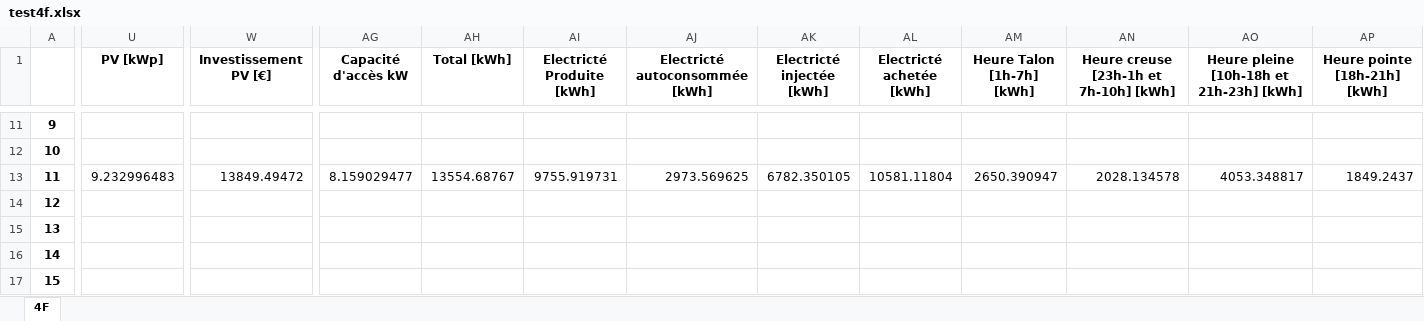
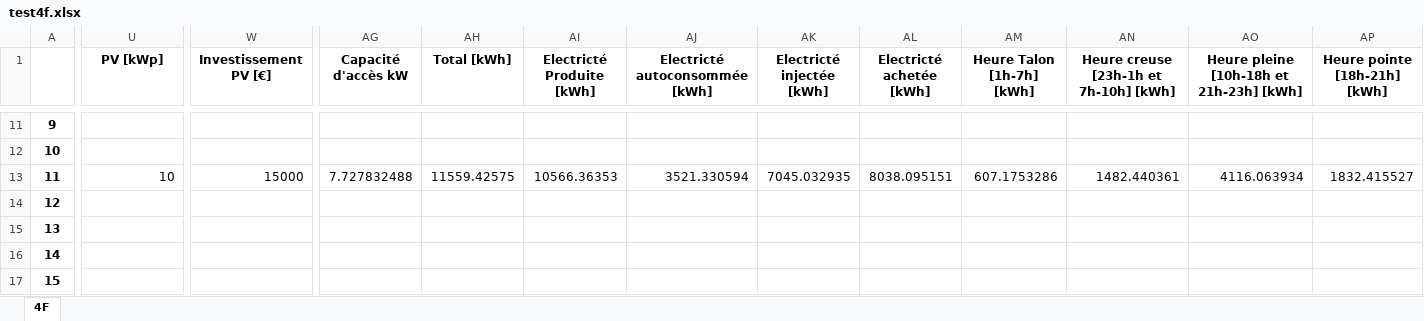
Before and after one commit to pielube/loadshifting, an Excel workbook: test4f.xlsx, sheet 4F, drawn as a sheet; only a part is shown, gaps mark what is left out; values as stored, in another font and other column widths than the file's, no borders; the diff covers the shown part only; the diff names each change by its address in the sheet, - before the commit and + after, or states it on an @@ line.

```diff
--- a/test4f.xlsx (sheet 4F)
+++ b/test4f.xlsx (sheet 4F)
-U13 (PV [kWp]): 9.232996483
+U13 (PV [kWp]): 10
-W13 (Investissement PV [€]): 13849.49472
+W13 (Investissement PV [€]): 15000
-AG13 (Capacité d'accès kW): 8.159029477
+AG13 (Capacité d'accès kW): 7.727832488
-AH13 (Total [kWh]): 13554.68767
+AH13 (Total [kWh]): 11559.42575
-AI13 (Electricté Produite [kWh]): 9755.919731
+AI13 (Electricté Produite [kWh]): 10566.36353
-AJ13 (Electricté autoconsommée [kWh]): 2973.569625
+AJ13 (Electricté autoconsommée [kWh]): 3521.330594
-AK13 (Electricté injectée [kWh]): 6782.350105
+AK13 (Electricté injectée [kWh]): 7045.032935
-AL13 (Electricté achetée [kWh]): 10581.11804
+AL13 (Electricté achetée [kWh]): 8038.095151
-AM13 (Heure Talon [1h-7h] [kWh]): 2650.390947
+AM13 (Heure Talon [1h-7h] [kWh]): 607.1753286
-AN13: 2028.134578
+AN13: 1482.440361
-AO13: 4053.348817
+AO13: 4116.063934
-AP13 (Heure pointe [18h-21h] [kWh]): 1849.2437
+AP13 (Heure pointe [18h-21h] [kWh]): 1832.415527
```
Also changed, not shown: 12 edited cells elsewhere in this sheet, 3 other files.
